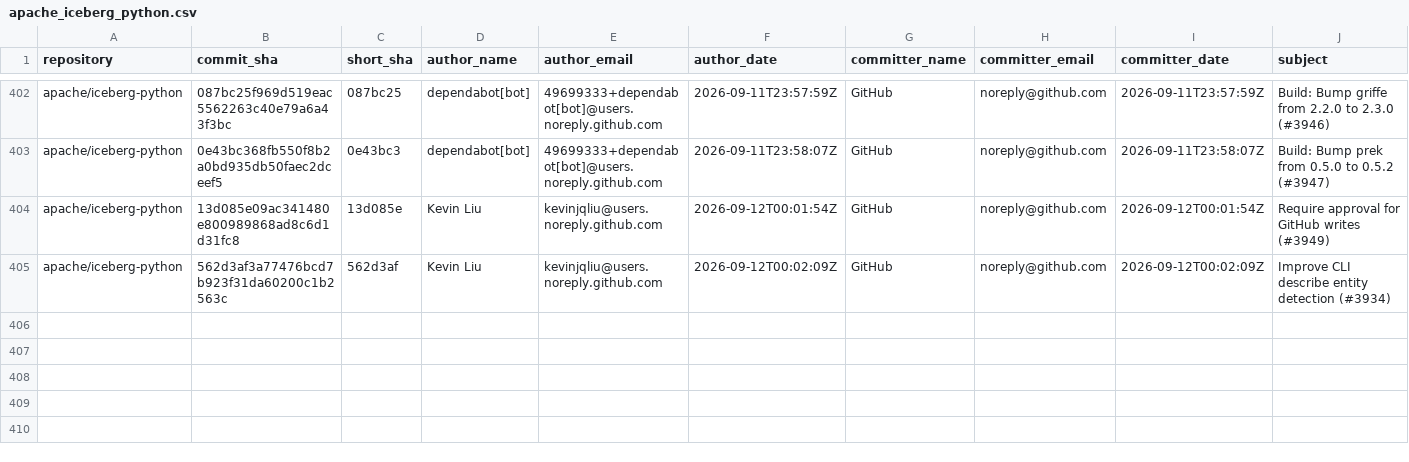
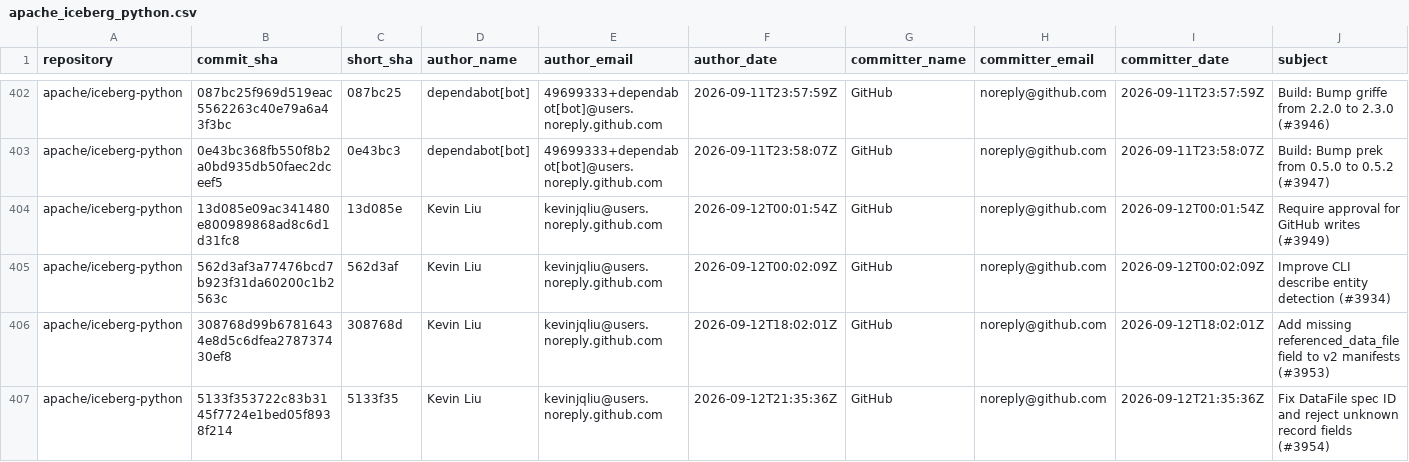
Before and after one commit to kevinjqliu/iceberg-activity-tracker, a CSV file: data/commits/apache_iceberg_python.csv, drawn as a sheet; only a part is shown, gaps mark what is left out; rows hold the shown columns only; the diff names each change by its address in the sheet, - before the commit and + after, or states it on an @@ line.

```diff
--- a/data/commits/apache_iceberg_python.csv
+++ b/data/commits/apache_iceberg_python.csv
+row 406: apache/iceberg-python | 308768d99b67816434e8d5c6dfea278737430ef8 | 308768d | Kevin Liu | kevinjqliu@users.noreply.github.com | 2026-09-12T18:02:01Z | GitHub | noreply@github.com | 2026-09-12T18:02:01Z | Add missing referenced_data_file field to v2 manifests (#3953)
+row 407: apache/iceberg-python | 5133f353722c83b3145f7724e1bed05f8938f214 | 5133f35 | Kevin Liu | kevinjqliu@users.noreply.github.com | 2026-09-12T21:35:36Z | GitHub | noreply@github.com | 2026-09-12T21:35:36Z | Fix DataFile spec ID and reject unknown record fields (#3954)
```
Also changed, not shown: data/commits/apache_iceberg_cpp.csv, 1 other file.
